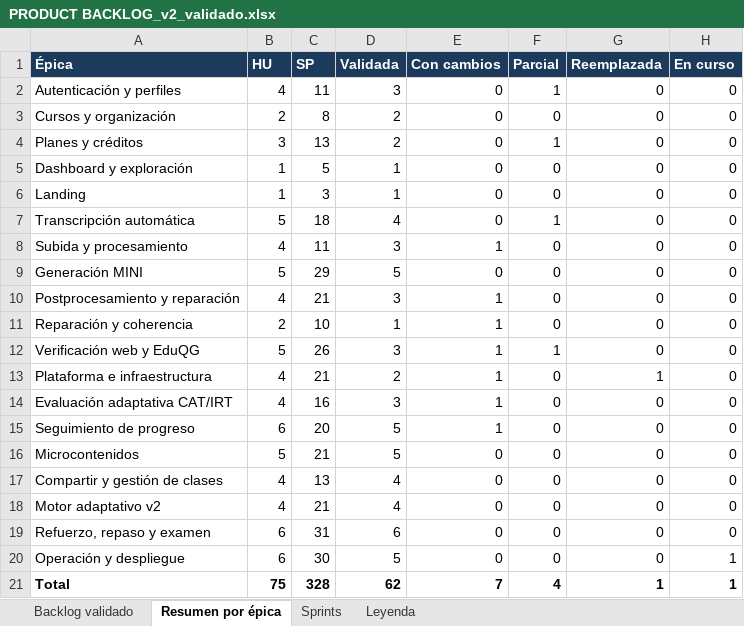
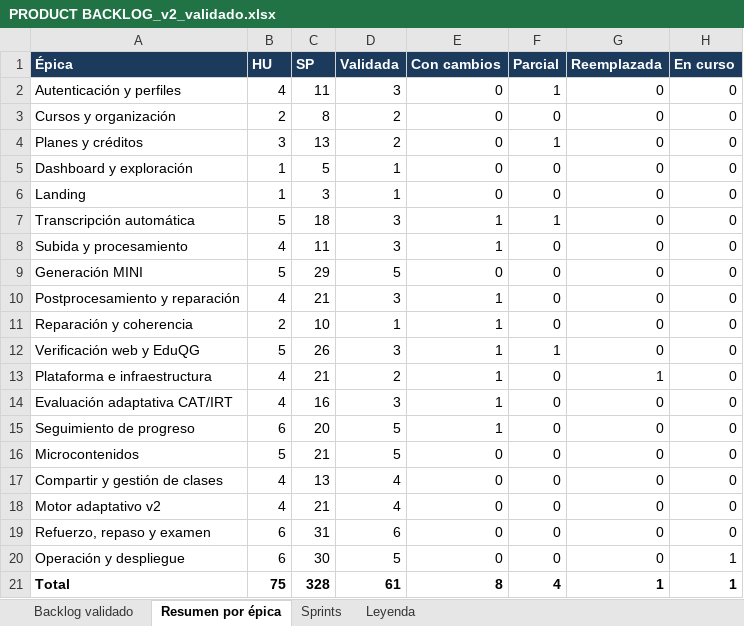
Before and after one commit to LiveLinDev/SIMAApp, an Excel workbook: desarollo/PRODUCT BACKLOG_v2_validado.xlsx, sheet Resumen por épica, drawn as a sheet; values as stored, in another font and other column widths than the file's, no borders; the diff names each change by its address in the sheet, - before the commit and + after, or states it on an @@ line.

```diff
--- a/desarollo/PRODUCT BACKLOG_v2_validado.xlsx (sheet Resumen por épica)
+++ b/desarollo/PRODUCT BACKLOG_v2_validado.xlsx (sheet Resumen por épica)
-D7 (Validada): 4
+D7 (Validada): 3
-E7 (Con cambios): 0
+E7 (Con cambios): 1
-D21 (Validada): 62
+D21 (Validada): 61
-E21 (Con cambios): 7
+E21 (Con cambios): 8
```
Also changed, not shown: sheet Backlog validado.
